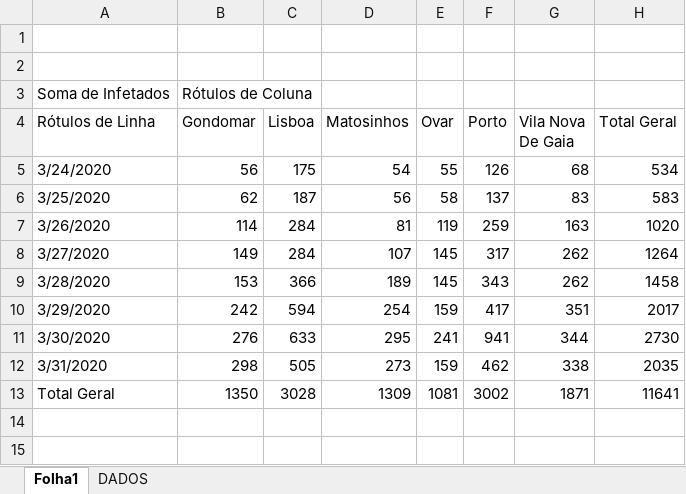
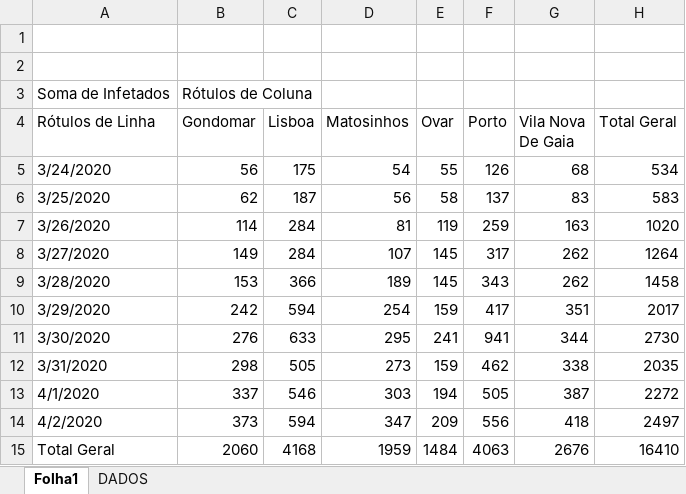
Before and after one commit to DinisFernandes/COVID-19, an Excel workbook: COVID-19 PORTUGAL.xlsx, sheet Folha1, drawn as a sheet; values as stored, in another font and other column widths than the file's, no borders; charts and pictures not drawn; addresses are those after the commit; the diff names each change by its address in the sheet, - before the commit and + after, or states it on an @@ line.

```diff
--- a/COVID-19 PORTUGAL.xlsx (sheet Folha1)
+++ b/COVID-19 PORTUGAL.xlsx (sheet Folha1)
+row 13: 4/1/2020 | 337 | 546 | 303 | 194 | 505 | 387 | 2272
+row 14: 4/2/2020 | 373 | 594 | 347 | 209 | 556 | 418 | 2497
-B15 (Gondomar): 1350
+B15 (Gondomar): 2060
-C15 (Lisboa): 3028
+C15 (Lisboa): 4168
-D15 (Matosinhos): 1309
+D15 (Matosinhos): 1959
-E15 (Ovar): 1081
+E15 (Ovar): 1484
-F15 (Porto): 3002
+F15 (Porto): 4063
-G15 (Vila Nova De Gaia): 1871
+G15 (Vila Nova De Gaia): 2676
-H15 (Total Geral): 11641
+H15 (Total Geral): 16410
```
Also changed, not shown: sheet DADOS, charts or pictures.
